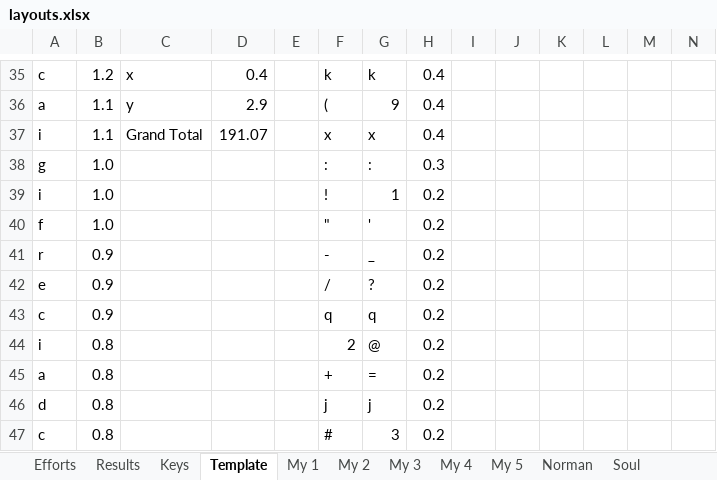
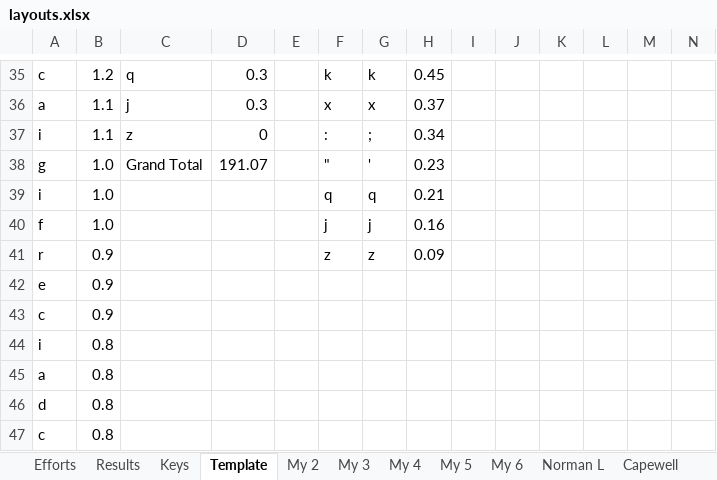
Before and after one commit to sgaliamov/ergo-layouts, an Excel workbook: docs/layouts.xlsx, sheet Template, drawn as a sheet; only a part is shown, gaps mark what is left out; values as stored, in another font and other column widths than the file's, no cell formats; table styles not drawn; removed rows and columns are numbered as before the commit, all else as after; rows hold the shown columns only; the diff covers the shown part only; the diff names each change by its address in the sheet, - before the commit and + after, or states it on an @@ line.

```diff
--- a/docs/layouts.xlsx (sheet Template)
+++ b/docs/layouts.xlsx (sheet Template)
+sheet tab: My 6
-C35: x
+C35: q
-D35: 0.4
+D35: 0.3
-H35: 0.4
+H35: 0.45
-row 36: a | 1.1 | y | 2.9 |  | ( | 9 | 0.4
-row 37: i | 1.1 | Grand Total | 191.07 |  | x | x | 0.4
-row 38: g | 1.0 |  |  |  | : | : | 0.3
+row 36: a | 1.1 | j | 0.3 |  | x | x | 0.37
+row 37: i | 1.1 | z | 0 |  | : | ; | 0.34
+row 38: g | 1.0 | Grand Total | 191.07 |  | " | ' | 0.23
-F39: !
+F39: q
-G39: 1
+G39: q
-H39: 0.2
+H39: 0.21
-F40: "
+F40: j
-G40: '
+G40: j
-H40: 0.2
+H40: 0.16
-F41: -
+F41: z
-G41: _
+G41: z
-H41: 0.2
+H41: 0.09
-F42: /
+F42: (empty)
-G42: ?
+G42: (empty)
-H42:H47: 0.2
+H42:H47: (empty)
-F43: q
+F43: (empty)
-G43: q
+G43: (empty)
-F44: 2
+F44: (empty)
-G44: @
+G44: (empty)
-F45: +
+F45: (empty)
-G45: =
+G45: (empty)
-F46: j
+F46: (empty)
-G46: j
+G46: (empty)
-F47: #
+F47: (empty)
-G47: 3
+G47: (empty)
```
Also changed, not shown: 6 added rows, 5 removed rows and 161 edited cells elsewhere in this sheet, sheet My 5, other sheet tabs, cell formats, 3 other files.
